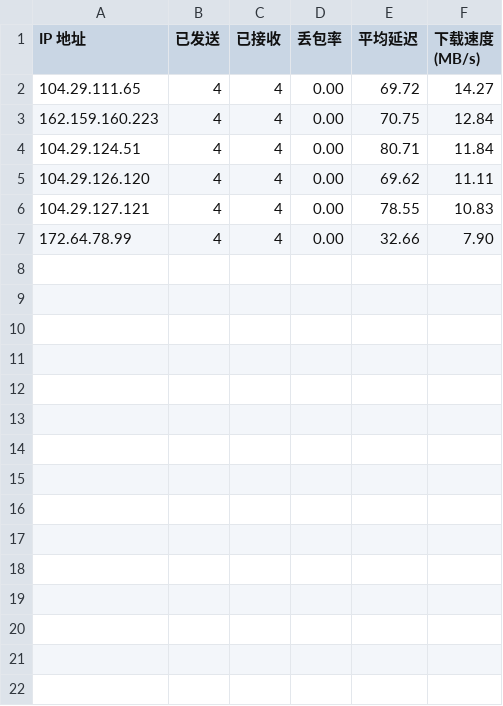
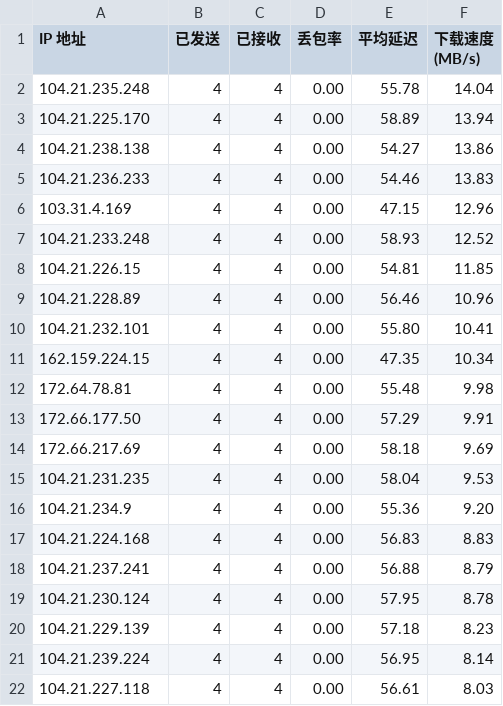
Before and after one commit to Tomoe233/cloudflare-speedtest, a CSV file: results/result.csv, drawn as a sheet.

Commit message:
Auto-Update SpeedTest Results: 2026-09-22 10:53:18

```diff
--- a/results/result.csv
+++ b/results/result.csv
@@ -1,7 +1,22 @@
 IP 地址,已发送,已接收,丢包率,平均延迟,下载速度 (MB/s)
-104.29.111.65,4,4,0.00,69.72,14.27
-162.159.160.223,4,4,0.00,70.75,12.84
-104.29.124.51,4,4,0.00,80.71,11.84
-104.29.126.120,4,4,0.00,69.62,11.11
-104.29.127.121,4,4,0.00,78.55,10.83
-172.64.78.99,4,4,0.00,32.66,7.90
+104.21.235.248,4,4,0.00,55.78,14.04
+104.21.225.170,4,4,0.00,58.89,13.94
+104.21.238.138,4,4,0.00,54.27,13.86
+104.21.236.233,4,4,0.00,54.46,13.83
+103.31.4.169,4,4,0.00,47.15,12.96
+104.21.233.248,4,4,0.00,58.93,12.52
+104.21.226.15,4,4,0.00,54.81,11.85
+104.21.228.89,4,4,0.00,56.46,10.96
+104.21.232.101,4,4,0.00,55.80,10.41
+162.159.224.15,4,4,0.00,47.35,10.34
+172.64.78.81,4,4,0.00,55.48,9.98
+172.66.177.50,4,4,0.00,57.29,9.91
+172.66.217.69,4,4,0.00,58.18,9.69
+104.21.231.235,4,4,0.00,58.04,9.53
+104.21.234.9,4,4,0.00,55.36,9.20
+104.21.224.168,4,4,0.00,56.83,8.83
+104.21.237.241,4,4,0.00,56.88,8.79
+104.21.230.124,4,4,0.00,57.95,8.78
+104.21.229.139,4,4,0.00,57.18,8.23
+104.21.239.224,4,4,0.00,56.95,8.14
+104.21.227.118,4,4,0.00,56.61,8.03
```
